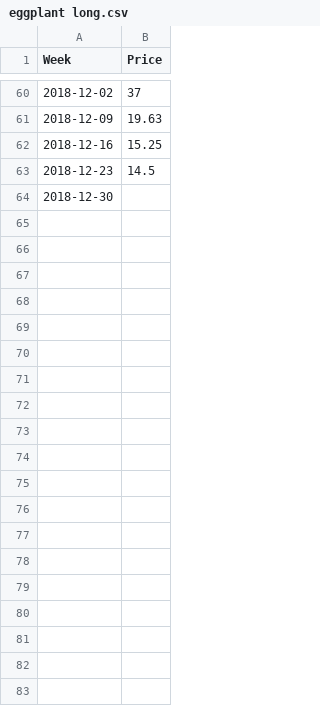
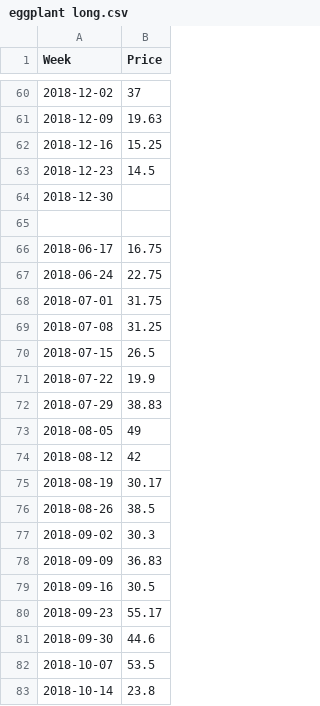
Before and after one commit to ryanlajola/NVAT-Price-Forecasting, a CSV file: CSV/eggplant long.csv, drawn as a sheet; only a part is shown, gaps mark what is left out; the diff covers the shown part only; the diff names each change by its address in the sheet, - before the commit and + after, or states it on an @@ line.

Commit message:
Update eggplant long.csv

```diff
--- a/CSV/eggplant long.csv
+++ b/CSV/eggplant long.csv
+row 65: (empty)
+row 66: 2018-06-17 | 16.75
+row 67: 2018-06-24 | 22.75
+row 68: 2018-07-01 | 31.75
+row 69: 2018-07-08 | 31.25
+row 70: 2018-07-15 | 26.5
+row 71: 2018-07-22 | 19.9
+row 72: 2018-07-29 | 38.83
+row 73: 2018-08-05 | 49
+row 74: 2018-08-12 | 42
+row 75: 2018-08-19 | 30.17
+row 76: 2018-08-26 | 38.5
+row 77: 2018-09-02 | 30.3
+row 78: 2018-09-09 | 36.83
+row 79: 2018-09-16 | 30.5
+row 80: 2018-09-23 | 55.17
+row 81: 2018-09-30 | 44.6
+row 82: 2018-10-07 | 53.5
+row 83: 2018-10-14 | 23.8
```
Also changed, not shown: 11 added rows elsewhere in this file.
